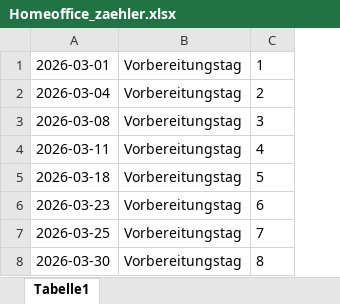
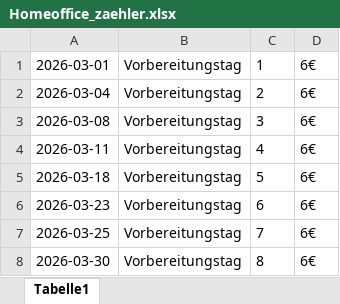
Before and after one commit to DominikHshBis/Kalender_pro_beruf, an Excel workbook: output/Homeoffice_zaehler.xlsx, sheet Tabelle1, drawn as a sheet; values as stored, in another font and other column widths than the file's, no borders; the diff names each change by its address in the sheet, - before the commit and + after, or states it on an @@ line.

Commit message:
korerkutr Tabelle

```diff
--- a/output/Homeoffice_zaehler.xlsx (sheet Tabelle1)
+++ b/output/Homeoffice_zaehler.xlsx (sheet Tabelle1)
+column D, rows 1-8: all 6€
```
Also changed, not shown: output/Muster_Honorarrechnung-Lehrkräfte_March.xlsx, 1 other file.
